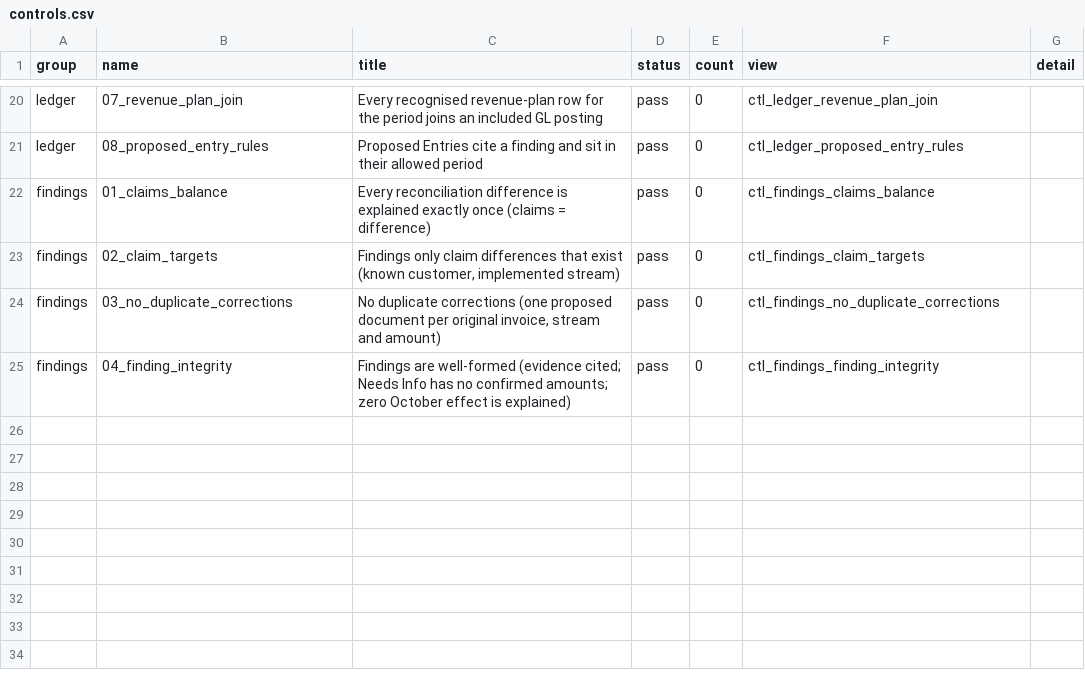
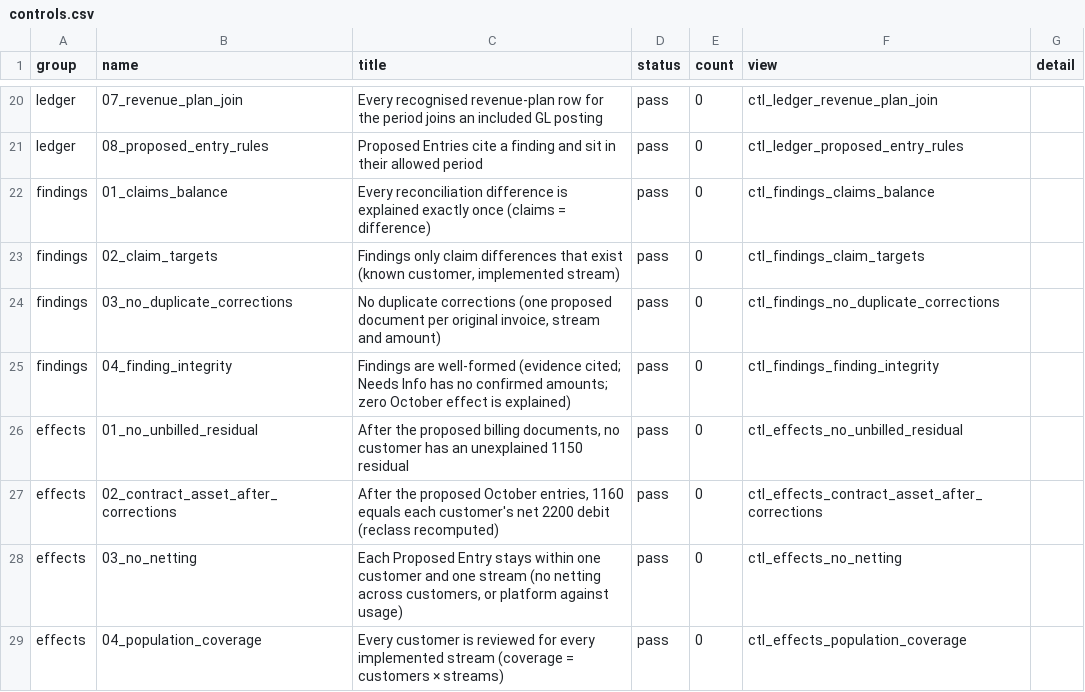
Before and after one commit to xaac-ai/finance-engineer-cup, a CSV file: out/2026-10/controls.csv, drawn as a sheet; only a part is shown, gaps mark what is left out; the diff names each change by its address in the sheet, - before the commit and + after, or states it on an @@ line.

```diff
--- a/out/2026-10/controls.csv
+++ b/out/2026-10/controls.csv
+row 26: effects | 01_no_unbilled_residual | After the proposed billing documents, no customer has an unexplained 1150 residual | pass | 0 | ctl_effects_no_unbilled_residual
+row 27: effects | 02_contract_asset_after_corrections | After the proposed October entries, 1160 equals each customer's net 2200 debit (reclass recomputed) | pass | 0 | ctl_effects_contract_asset_after_corrections
+row 28: effects | 03_no_netting | Each Proposed Entry stays within one customer and one stream (no netting across customers, or platform against usage) | pass | 0 | ctl_effects_no_netting
+row 29: effects | 04_population_coverage | Every customer is reviewed for every implemented stream (coverage = customers × streams) | pass | 0 | ctl_effects_population_coverage
```
Also changed, not shown: out/2026-10/findings.csv, 18 other files.
